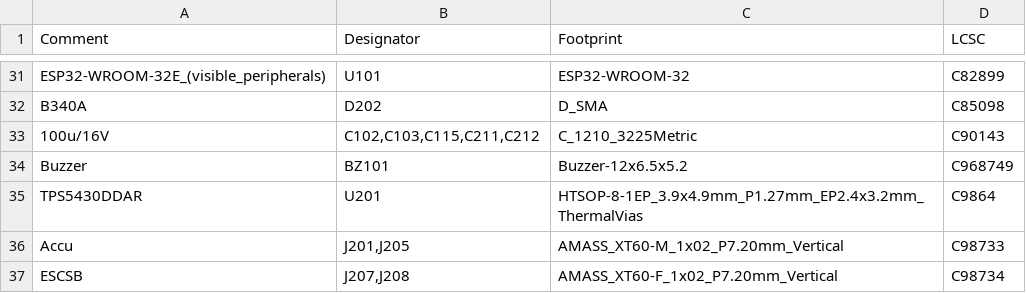
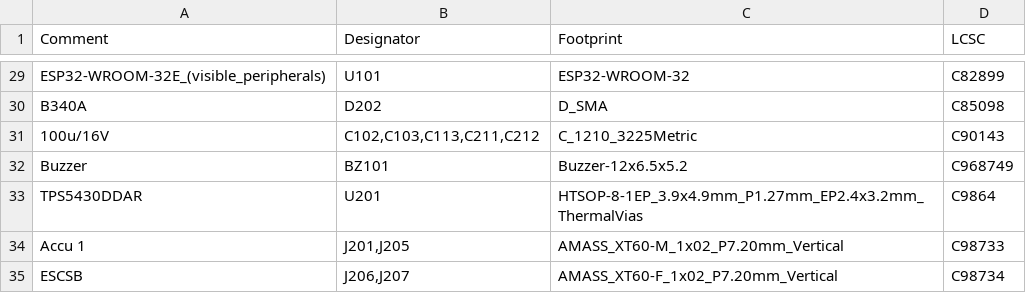
Before and after one commit to pnn69/NicE-Buoy, a CSV file: PCB/Robuoy-Sub-V1_0/jlcpcb/production_files/BOM-Robuoy-Sub.csv, drawn as a sheet; only a part is shown, gaps mark what is left out; the diff covers the shown part only.

```diff
--- a/PCB/Robuoy-Sub-V1_0/jlcpcb/production_files/BOM-Robuoy-Sub.csv
+++ b/PCB/Robuoy-Sub-V1_0/jlcpcb/production_files/BOM-Robuoy-Sub.csv
@@ -32,6 +30,6 @@ ESP32-WROOM-32E_(visible_peripherals),U101,ESP32-WROOM-32,C82899
 B340A,D202,D_SMA,C85098
-100u/16V,"C102,C103,C115,C211,C212",C_1210_3225Metric,C90143
+100u/16V,"C102,C103,C113,C211,C212",C_1210_3225Metric,C90143
 Buzzer,BZ101,Buzzer-12x6.5x5.2,C968749
 TPS5430DDAR,U201,HTSOP-8-1EP_3.9x4.9mm_P1.27mm_EP2.4x3.2mm_ThermalVias,C9864
-Accu,"J201,J205",AMASS_XT60-M_1x02_P7.20mm_Vertical,C98733
-ESCSB,"J207,J208",AMASS_XT60-F_1x02_P7.20mm_Vertical,C98734
+Accu 1,"J201,J205",AMASS_XT60-M_1x02_P7.20mm_Vertical,C98733
+ESCSB,"J206,J207",AMASS_XT60-F_1x02_P7.20mm_Vertical,C98734
```
Also changed, not shown: 1 added row, 3 removed rows and 14 edited cells elsewhere in this file, PCB/Robuoy-Sub-V1_0/jlcpcb/production_files/CPL-Robuoy-Sub.csv, 25 other files.
